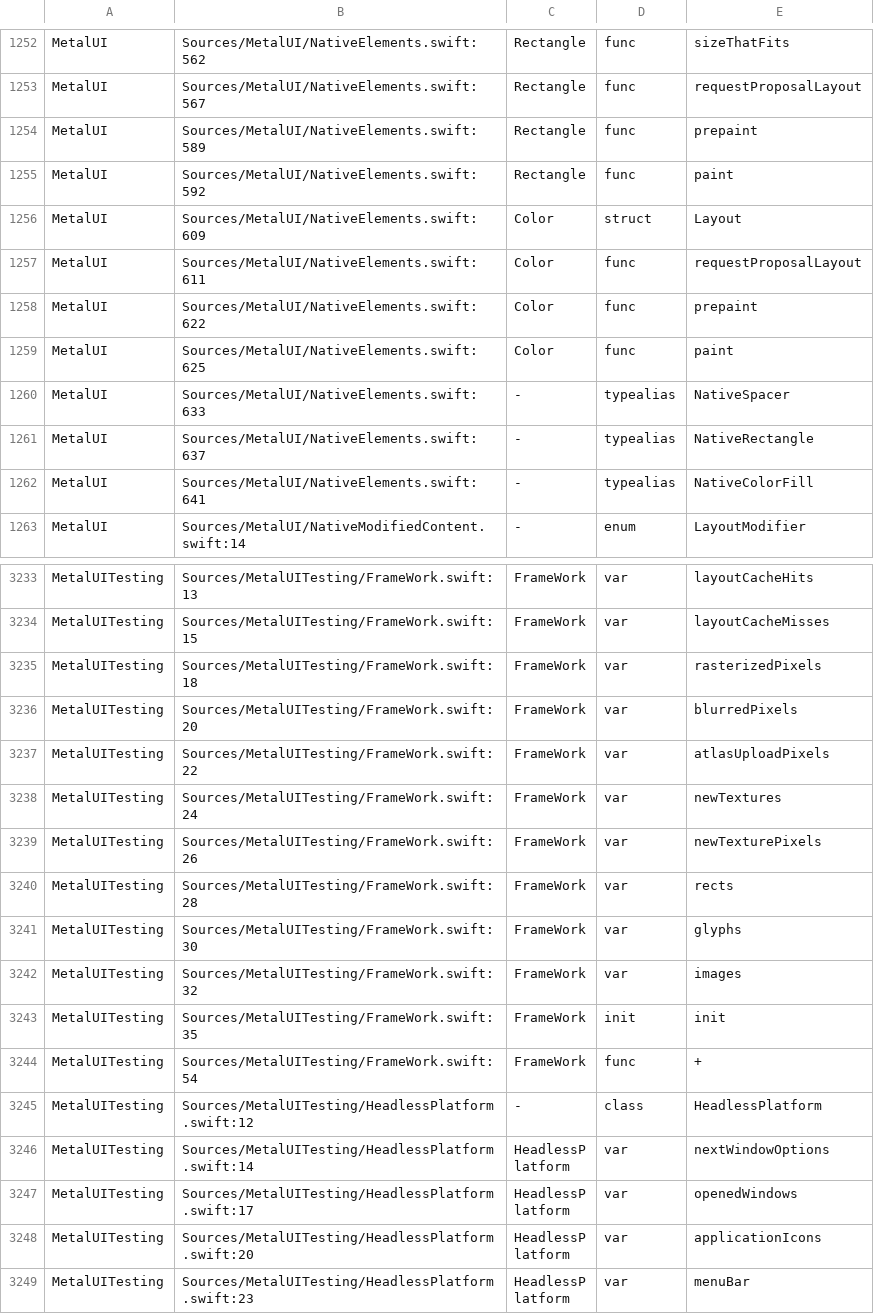
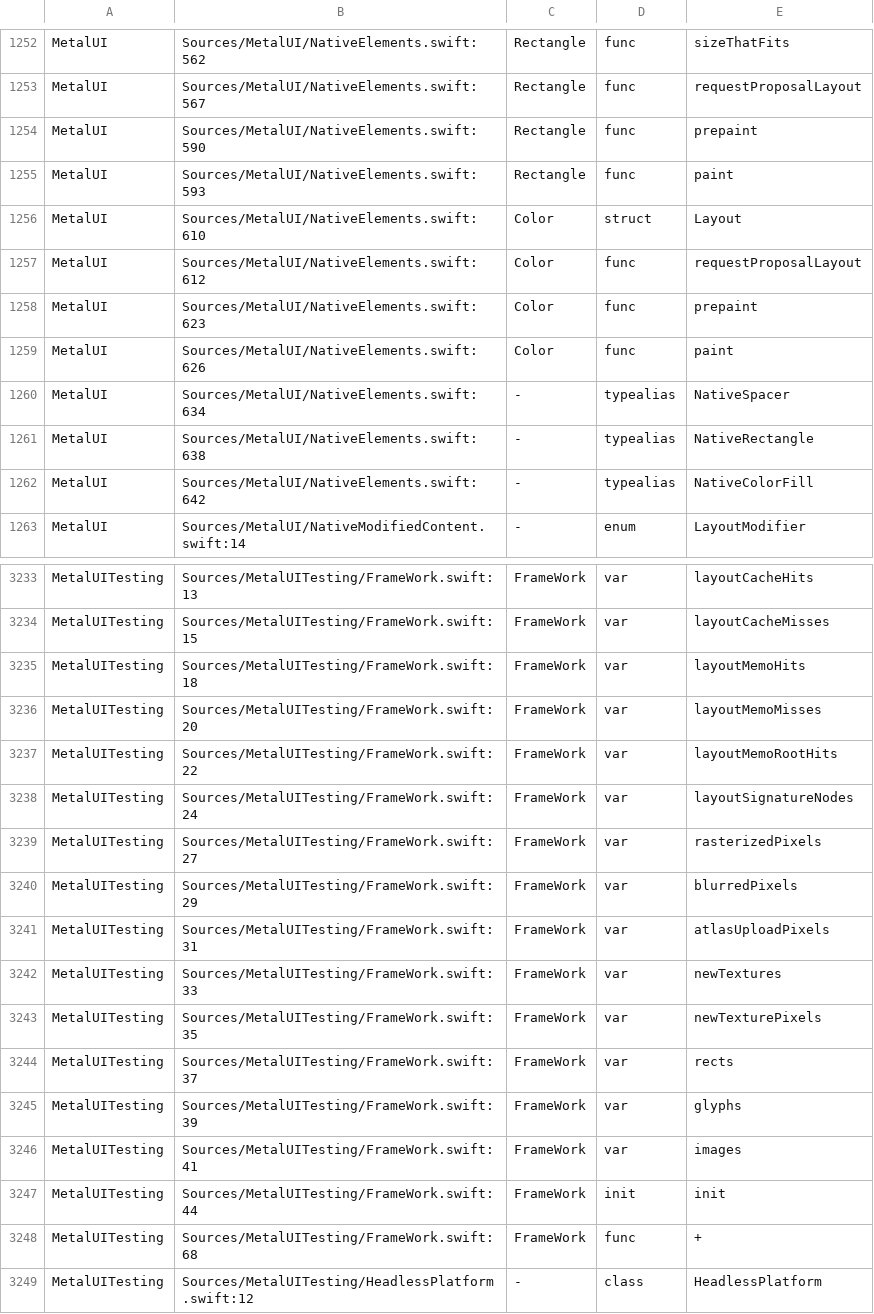
Before and after one commit to mburger89/MetalUI, a TSV file: docs/probes/closeout-public-api.tsv, drawn as a sheet; only a part is shown, gaps mark what is left out; the shorter side is filled out with more unchanged rows; the diff covers the shown part only.

```diff
--- a/docs/probes/closeout-public-api.tsv
+++ b/docs/probes/closeout-public-api.tsv
@@ -1253,11 +1253,11 @@ MetalUI	Sources/MetalUI/NativeElements.swift:562	Rectangle	func	sizeThatFits
 MetalUI	Sources/MetalUI/NativeElements.swift:567	Rectangle	func	requestProposalLayout
-MetalUI	Sources/MetalUI/NativeElements.swift:589	Rectangle	func	prepaint
-MetalUI	Sources/MetalUI/NativeElements.swift:592	Rectangle	func	paint
-MetalUI	Sources/MetalUI/NativeElements.swift:609	Color	struct	Layout
-MetalUI	Sources/MetalUI/NativeElements.swift:611	Color	func	requestProposalLayout
-MetalUI	Sources/MetalUI/NativeElements.swift:622	Color	func	prepaint
-MetalUI	Sources/MetalUI/NativeElements.swift:625	Color	func	paint
-MetalUI	Sources/MetalUI/NativeElements.swift:633	-	typealias	NativeSpacer
-MetalUI	Sources/MetalUI/NativeElements.swift:637	-	typealias	NativeRectangle
-MetalUI	Sources/MetalUI/NativeElements.swift:641	-	typealias	NativeColorFill
+MetalUI	Sources/MetalUI/NativeElements.swift:590	Rectangle	func	prepaint
+MetalUI	Sources/MetalUI/NativeElements.swift:593	Rectangle	func	paint
+MetalUI	Sources/MetalUI/NativeElements.swift:610	Color	struct	Layout
+MetalUI	Sources/MetalUI/NativeElements.swift:612	Color	func	requestProposalLayout
+MetalUI	Sources/MetalUI/NativeElements.swift:623	Color	func	prepaint
+MetalUI	Sources/MetalUI/NativeElements.swift:626	Color	func	paint
+MetalUI	Sources/MetalUI/NativeElements.swift:634	-	typealias	NativeSpacer
+MetalUI	Sources/MetalUI/NativeElements.swift:638	-	typealias	NativeRectangle
+MetalUI	Sources/MetalUI/NativeElements.swift:642	-	typealias	NativeColorFill
 MetalUI	Sources/MetalUI/NativeModifiedContent.swift:14	-	enum	LayoutModifier
@@ -3234,12 +3234,16 @@ MetalUITesting	Sources/MetalUITesting/FrameWork.swift:13	FrameWork	var	layoutCac
 MetalUITesting	Sources/MetalUITesting/FrameWork.swift:15	FrameWork	var	layoutCacheMisses
-MetalUITesting	Sources/MetalUITesting/FrameWork.swift:18	FrameWork	var	rasterizedPixels
-MetalUITesting	Sources/MetalUITesting/FrameWork.swift:20	FrameWork	var	blurredPixels
-MetalUITesting	Sources/MetalUITesting/FrameWork.swift:22	FrameWork	var	atlasUploadPixels
-MetalUITesting	Sources/MetalUITesting/FrameWork.swift:24	FrameWork	var	newTextures
-MetalUITesting	Sources/MetalUITesting/FrameWork.swift:26	FrameWork	var	newTexturePixels
-MetalUITesting	Sources/MetalUITesting/FrameWork.swift:28	FrameWork	var	rects
-MetalUITesting	Sources/MetalUITesting/FrameWork.swift:30	FrameWork	var	glyphs
-MetalUITesting	Sources/MetalUITesting/FrameWork.swift:32	FrameWork	var	images
-MetalUITesting	Sources/MetalUITesting/FrameWork.swift:35	FrameWork	init	init
-MetalUITesting	Sources/MetalUITesting/FrameWork.swift:54	FrameWork	func	+
+MetalUITesting	Sources/MetalUITesting/FrameWork.swift:18	FrameWork	var	layoutMemoHits
+MetalUITesting	Sources/MetalUITesting/FrameWork.swift:20	FrameWork	var	layoutMemoMisses
+MetalUITesting	Sources/MetalUITesting/FrameWork.swift:22	FrameWork	var	layoutMemoRootHits
+MetalUITesting	Sources/MetalUITesting/FrameWork.swift:24	FrameWork	var	layoutSignatureNodes
+MetalUITesting	Sources/MetalUITesting/FrameWork.swift:27	FrameWork	var	rasterizedPixels
+MetalUITesting	Sources/MetalUITesting/FrameWork.swift:29	FrameWork	var	blurredPixels
+MetalUITesting	Sources/MetalUITesting/FrameWork.swift:31	FrameWork	var	atlasUploadPixels
+MetalUITesting	Sources/MetalUITesting/FrameWork.swift:33	FrameWork	var	newTextures
+MetalUITesting	Sources/MetalUITesting/FrameWork.swift:35	FrameWork	var	newTexturePixels
+MetalUITesting	Sources/MetalUITesting/FrameWork.swift:37	FrameWork	var	rects
+MetalUITesting	Sources/MetalUITesting/FrameWork.swift:39	FrameWork	var	glyphs
+MetalUITesting	Sources/MetalUITesting/FrameWork.swift:41	FrameWork	var	images
+MetalUITesting	Sources/MetalUITesting/FrameWork.swift:44	FrameWork	init	init
+MetalUITesting	Sources/MetalUITesting/FrameWork.swift:68	FrameWork	func	+
 MetalUITesting	Sources/MetalUITesting/HeadlessPlatform.swift:12	-	class	HeadlessPlatform
```
Also changed, not shown: 1 added row, 1 removed row and 88 edited cells elsewhere in this file.
